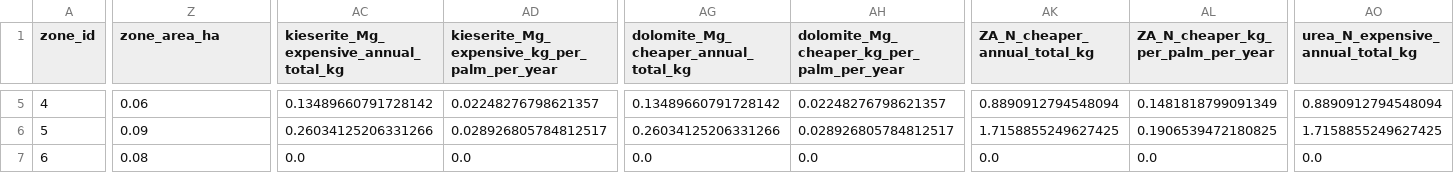
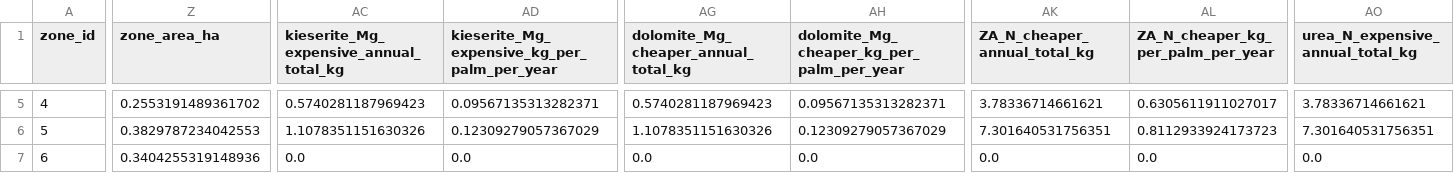
Before and after one commit to PT-Tunas-Kelapa-Tunggal/machine-learning, a CSV file: segmentation/iteration2/oil_palm_zone_vari_summary.csv, drawn as a sheet; only a part is shown, gaps mark what is left out; the diff covers the shown part only; the diff names each change by its address in the sheet, - before the commit and + after, or states it on an @@ line.

```diff
--- a/segmentation/iteration2/oil_palm_zone_vari_summary.csv
+++ b/segmentation/iteration2/oil_palm_zone_vari_summary.csv
-Z5 (zone_area_ha): 0.06
+Z5 (zone_area_ha): 0.2553191489361702
-AC5: 0.13489660791728142
+AC5: 0.5740281187969423
-AD5: 0.02248276798621357
+AD5: 0.09567135313282371
-AG5: 0.13489660791728142
+AG5: 0.5740281187969423
-AH5: 0.02248276798621357
+AH5: 0.09567135313282371
-AK5 (ZA_N_cheaper_annual_total_kg): 0.8890912794548094
+AK5 (ZA_N_cheaper_annual_total_kg): 3.78336714661621
-AL5: 0.1481818799091349
+AL5: 0.6305611911027017
-AO5 (urea_N_expensive_annual_total_kg): 0.8890912794548094
+AO5 (urea_N_expensive_annual_total_kg): 3.78336714661621
-Z6 (zone_area_ha): 0.09
+Z6 (zone_area_ha): 0.3829787234042553
-AC6: 0.26034125206331266
+AC6: 1.1078351151630326
-AD6: 0.028926805784812517
+AD6: 0.12309279057367029
-AG6: 0.26034125206331266
+AG6: 1.1078351151630326
-AH6: 0.028926805784812517
+AH6: 0.12309279057367029
-AK6 (ZA_N_cheaper_annual_total_kg): 1.7158855249627425
+AK6 (ZA_N_cheaper_annual_total_kg): 7.301640531756351
-AL6: 0.1906539472180825
+AL6: 0.8112933924173723
-AO6 (urea_N_expensive_annual_total_kg): 1.7158855249627425
+AO6 (urea_N_expensive_annual_total_kg): 7.301640531756351
-Z7 (zone_area_ha): 0.08
+Z7 (zone_area_ha): 0.3404255319148936
```
Also changed, not shown: 29 edited cells elsewhere in this file, segmentation/iteration2/oil_palm_zone_fertilizer_product_mass.csv, 8 other files.
